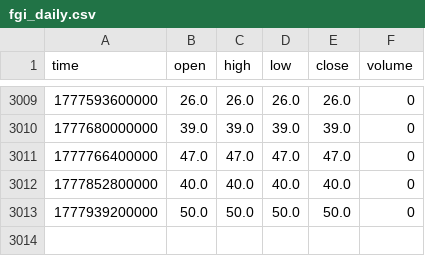
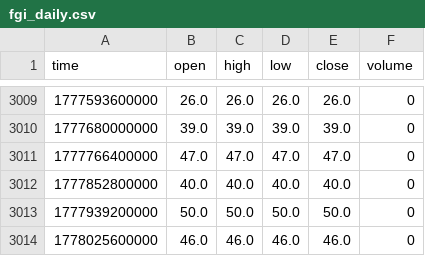
Before and after one commit to Bolu-V50/altme_fgi_seed, a CSV file: data/fgi_daily.csv, drawn as a sheet; only a part is shown, gaps mark what is left out.

```diff
--- a/data/fgi_daily.csv
+++ b/data/fgi_daily.csv
@@ -3013 +3013,2 @@ time,open,high,low,close,volume
 1777939200000,50.0,50.0,50.0,50.0,0
+1778025600000,46.0,46.0,46.0,46.0,0
```
